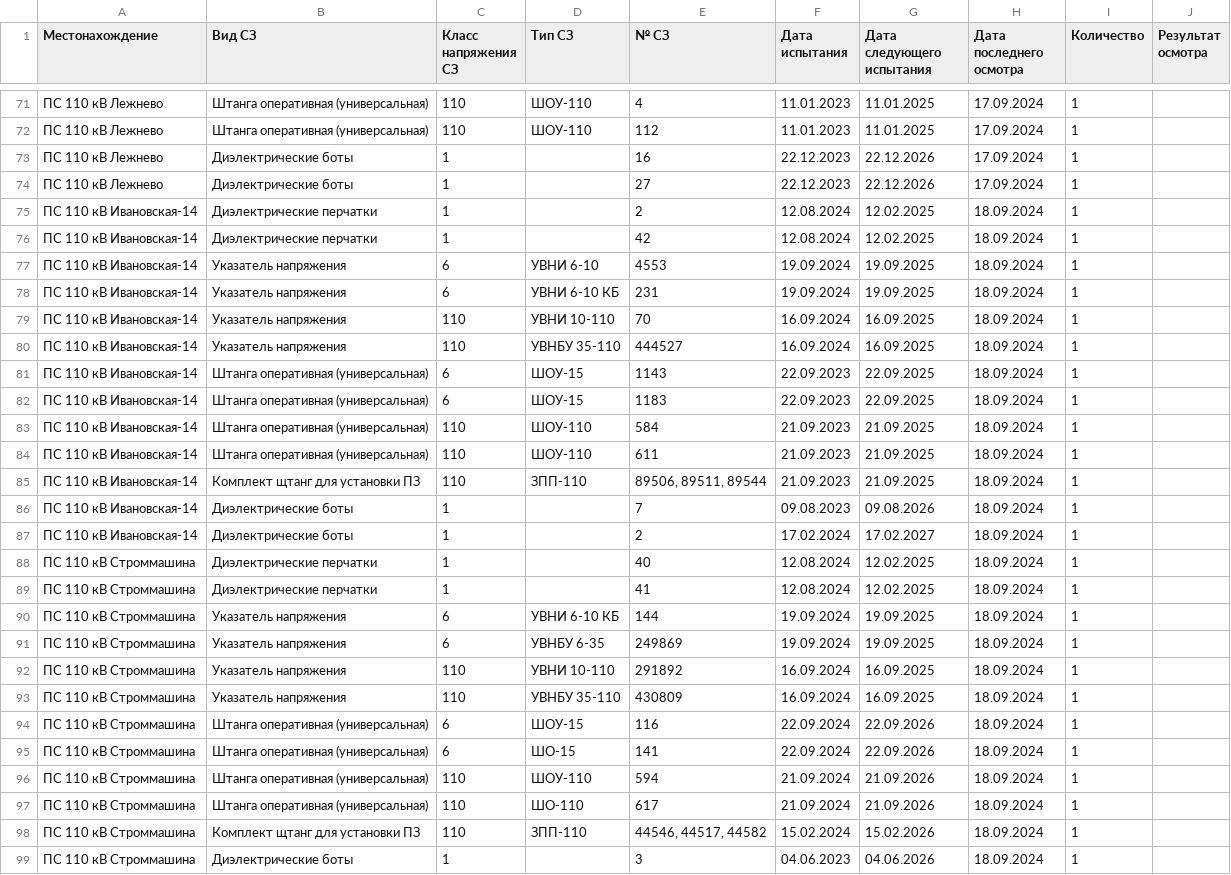
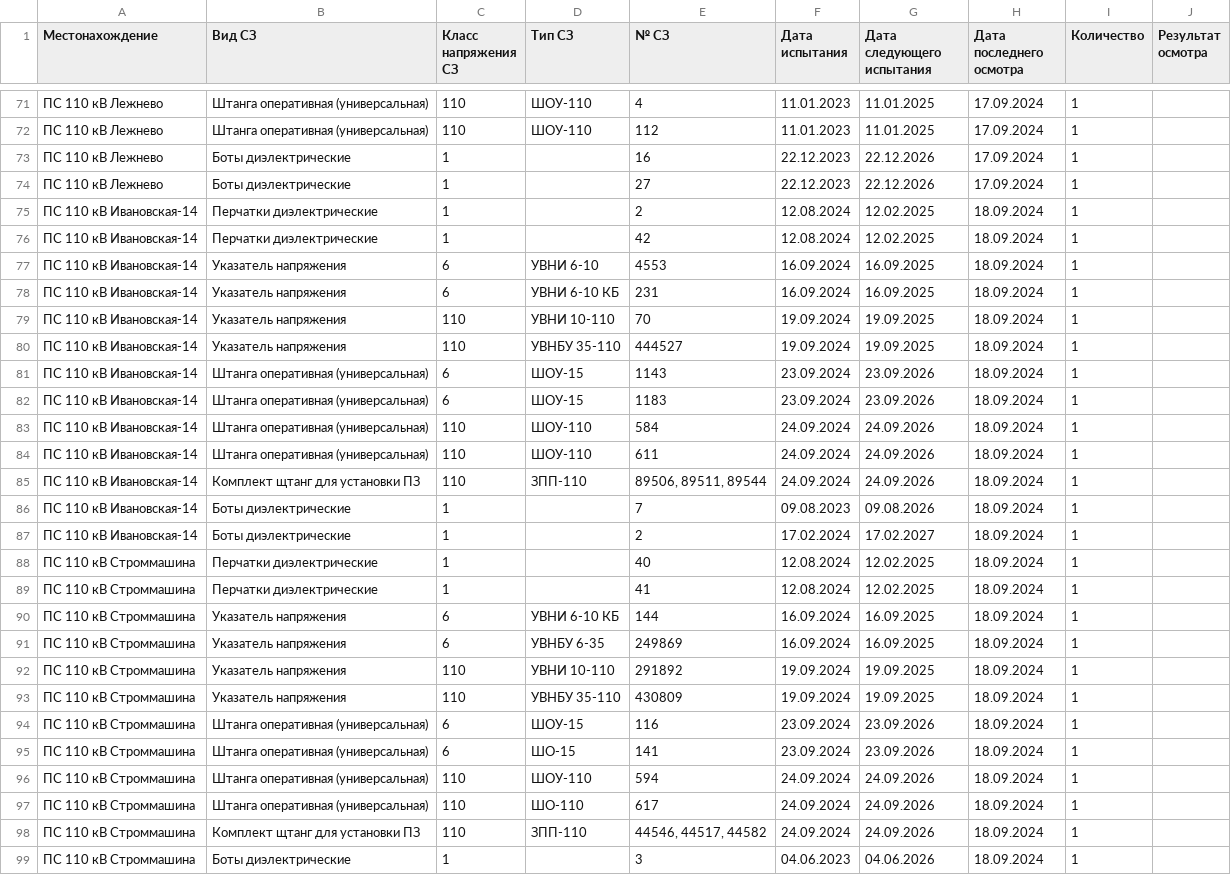
Before and after one commit to 7Hunter7/SecurityCode, a CSV file: src/data/SIZinventory.csv, drawn as a sheet; only a part is shown, gaps mark what is left out; the diff covers the shown part only.

```diff
--- a/src/data/SIZinventory.csv
+++ b/src/data/SIZinventory.csv
@@ -72,28 +72,28 @@
 ПС 110 кВ Лежнево;Штанга оперативная (универсальная);110;ШОУ-110;112;11.01.2023;11.01.2025;17.09.2024;1;
-ПС 110 кВ Лежнево;Диэлектрические боты;1;;16;22.12.2023;22.12.2026;17.09.2024;1;
-ПС 110 кВ Лежнево;Диэлектрические боты;1;;27;22.12.2023;22.12.2026;17.09.2024;1;
-ПС 110 кВ Ивановская-14;Диэлектрические перчатки ;1;;2;12.08.2024;12.02.2025;18.09.2024;1;
-ПС 110 кВ Ивановская-14;Диэлектрические перчатки ;1;;42;12.08.2024;12.02.2025;18.09.2024;1;
-ПС 110 кВ Ивановская-14;Указатель напряжения;6;УВНИ 6-10;4553;19.09.2024;19.09.2025;18.09.2024;1;
-ПС 110 кВ Ивановская-14;Указатель напряжения;6;УВНИ 6-10 КБ;231;19.09.2024;19.09.2025;18.09.2024;1;
-ПС 110 кВ Ивановская-14;Указатель напряжения;110;УВНИ 10-110;70;16.09.2024;16.09.2025;18.09.2024;1;
-ПС 110 кВ Ивановская-14;Указатель напряжения;110;УВНБУ 35-110;444527;16.09.2024;16.09.2025;18.09.2024;1;
-ПС 110 кВ Ивановская-14;Штанга оперативная (универсальная);6;ШОУ-15;1143;22.09.2023;22.09.2025;18.09.2024;1;
-ПС 110 кВ Ивановская-14;Штанга оперативная (универсальная);6;ШОУ-15;1183;22.09.2023;22.09.2025;18.09.2024;1;
-ПС 110 кВ Ивановская-14;Штанга оперативная (универсальная);110;ШОУ-110;584;21.09.2023;21.09.2025;18.09.2024;1;
-ПС 110 кВ Ивановская-14;Штанга оперативная (универсальная);110;ШОУ-110;611;21.09.2023;21.09.2025;18.09.2024;1;
-ПС 110 кВ Ивановская-14;Комплект щтанг для установки ПЗ;110;ЗПП-110;89506, 89511, 89544;21.09.2023;21.09.2025;18.09.2024;1;
-ПС 110 кВ Ивановская-14;Диэлектрические боты;1;;7;09.08.2023;09.08.2026;18.09.2024;1;
-ПС 110 кВ Ивановская-14;Диэлектрические боты;1;;2;17.02.2024;17.02.2027;18.09.2024;1;
-ПС 110 кВ Строммашина;Диэлектрические перчатки ;1;;40;12.08.2024;12.02.2025;18.09.2024;1;
-ПС 110 кВ Строммашина;Диэлектрические перчатки ;1;;41;12.08.2024;12.02.2025;18.09.2024;1;
-ПС 110 кВ Строммашина;Указатель напряжения;6;УВНИ 6-10 КБ;144;19.09.2024;19.09.2025;18.09.2024;1;
-ПС 110 кВ Строммашина;Указатель напряжения;6;УВНБУ 6-35;249869;19.09.2024;19.09.2025;18.09.2024;1;
-ПС 110 кВ Строммашина;Указатель напряжения;110;УВНИ 10-110;291892;16.09.2024;16.09.2025;18.09.2024;1;
-ПС 110 кВ Строммашина;Указатель напряжения;110;УВНБУ 35-110;430809;16.09.2024;16.09.2025;18.09.2024;1;
-ПС 110 кВ Строммашина;Штанга оперативная (универсальная);6;ШОУ-15;116;22.09.2024;22.09.2026;18.09.2024;1;
-ПС 110 кВ Строммашина;Штанга оперативная (универсальная);6;ШО-15;141;22.09.2024;22.09.2026;18.09.2024;1;
-ПС 110 кВ Строммашина;Штанга оперативная (универсальная);110;ШОУ-110;594;21.09.2024;21.09.2026;18.09.2024;1;
-ПС 110 кВ Строммашина;Штанга оперативная (универсальная);110;ШО-110;617;21.09.2024;21.09.2026;18.09.2024;1;
-ПС 110 кВ Строммашина;Комплект щтанг для установки ПЗ;110;ЗПП-110;44546, 44517, 44582;15.02.2024;15.02.2026;18.09.2024;1;
-ПС 110 кВ Строммашина;Диэлектрические боты;1;;3;04.06.2023;04.06.2026;18.09.2024;1;
+ПС 110 кВ Лежнево;Боты диэлектрические ;1;;16;22.12.2023;22.12.2026;17.09.2024;1;
+ПС 110 кВ Лежнево;Боты диэлектрические ;1;;27;22.12.2023;22.12.2026;17.09.2024;1;
+ПС 110 кВ Ивановская-14;Перчатки диэлектрические ;1;;2;12.08.2024;12.02.2025;18.09.2024;1;
+ПС 110 кВ Ивановская-14;Перчатки диэлектрические ;1;;42;12.08.2024;12.02.2025;18.09.2024;1;
+ПС 110 кВ Ивановская-14;Указатель напряжения;6;УВНИ 6-10;4553;16.09.2024;16.09.2025;18.09.2024;1;
+ПС 110 кВ Ивановская-14;Указатель напряжения;6;УВНИ 6-10 КБ;231;16.09.2024;16.09.2025;18.09.2024;1;
+ПС 110 кВ Ивановская-14;Указатель напряжения;110;УВНИ 10-110;70;19.09.2024;19.09.2025;18.09.2024;1;
+ПС 110 кВ Ивановская-14;Указатель напряжения;110;УВНБУ 35-110;444527;19.09.2024;19.09.2025;18.09.2024;1;
+ПС 110 кВ Ивановская-14;Штанга оперативная (универсальная);6;ШОУ-15;1143;23.09.2024;23.09.2026;18.09.2024;1;
+ПС 110 кВ Ивановская-14;Штанга оперативная (универсальная);6;ШОУ-15;1183;23.09.2024;23.09.2026;18.09.2024;1;
+ПС 110 кВ Ивановская-14;Штанга оперативная (универсальная);110;ШОУ-110;584;24.09.2024;24.09.2026;18.09.2024;1;
+ПС 110 кВ Ивановская-14;Штанга оперативная (универсальная);110;ШОУ-110;611;24.09.2024;24.09.2026;18.09.2024;1;
+ПС 110 кВ Ивановская-14;Комплект щтанг для установки ПЗ;110;ЗПП-110;89506, 89511, 89544;24.09.2024;24.09.2026;18.09.2024;1;
+ПС 110 кВ Ивановская-14;Боты диэлектрические ;1;;7;09.08.2023;09.08.2026;18.09.2024;1;
+ПС 110 кВ Ивановская-14;Боты диэлектрические ;1;;2;17.02.2024;17.02.2027;18.09.2024;1;
+ПС 110 кВ Строммашина;Перчатки диэлектрические ;1;;40;12.08.2024;12.02.2025;18.09.2024;1;
+ПС 110 кВ Строммашина;Перчатки диэлектрические ;1;;41;12.08.2024;12.02.2025;18.09.2024;1;
+ПС 110 кВ Строммашина;Указатель напряжения;6;УВНИ 6-10 КБ;144;16.09.2024;16.09.2025;18.09.2024;1;
+ПС 110 кВ Строммашина;Указатель напряжения;6;УВНБУ 6-35;249869;16.09.2024;16.09.2025;18.09.2024;1;
+ПС 110 кВ Строммашина;Указатель напряжения;110;УВНИ 10-110;291892;19.09.2024;19.09.2025;18.09.2024;1;
+ПС 110 кВ Строммашина;Указатель напряжения;110;УВНБУ 35-110;430809;19.09.2024;19.09.2025;18.09.2024;1;
+ПС 110 кВ Строммашина;Штанга оперативная (универсальная);6;ШОУ-15;116;23.09.2024;23.09.2026;18.09.2024;1;
+ПС 110 кВ Строммашина;Штанга оперативная (универсальная);6;ШО-15;141;23.09.2024;23.09.2026;18.09.2024;1;
+ПС 110 кВ Строммашина;Штанга оперативная (универсальная);110;ШОУ-110;594;24.09.2024;24.09.2026;18.09.2024;1;
+ПС 110 кВ Строммашина;Штанга оперативная (универсальная);110;ШО-110;617;24.09.2024;24.09.2026;18.09.2024;1;
+ПС 110 кВ Строммашина;Комплект щтанг для установки ПЗ;110;ЗПП-110;44546, 44517, 44582;24.09.2024;24.09.2026;18.09.2024;1;
+ПС 110 кВ Строммашина;Боты диэлектрические ;1;;3;04.06.2023;04.06.2026;18.09.2024;1;
```
Also changed, not shown: 125 edited cells elsewhere in this file.
